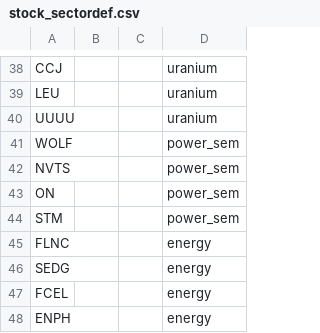
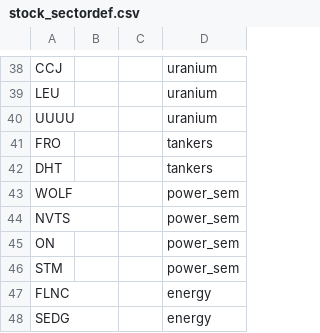
Before and after one commit to jshih2388/basic, a CSV file: stock_sectordef.csv, drawn as a sheet; only a part is shown, gaps mark what is left out; the shorter side is filled out with more unchanged rows; the diff names each change by its address in the sheet, - before the commit and + after, or states it on an @@ line.

Commit message:
Update stock_sectordef.csv

```diff
--- a/stock_sectordef.csv
+++ b/stock_sectordef.csv
+row 41: FRO |  |  | tankers
+row 42: DHT |  |  | tankers
```
